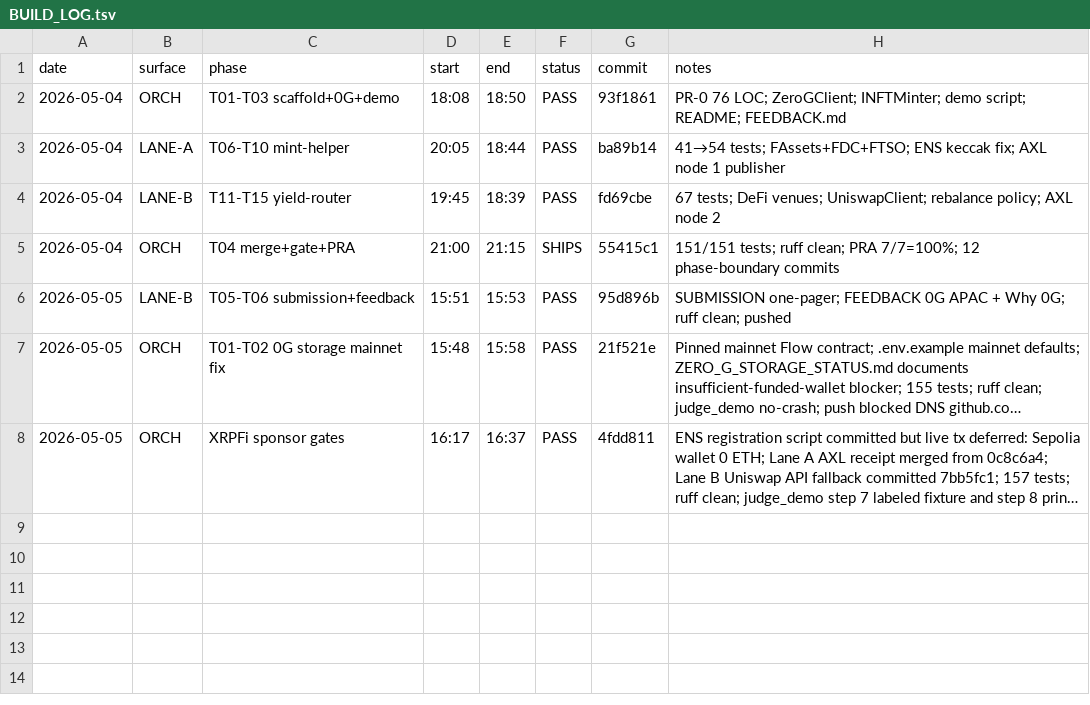
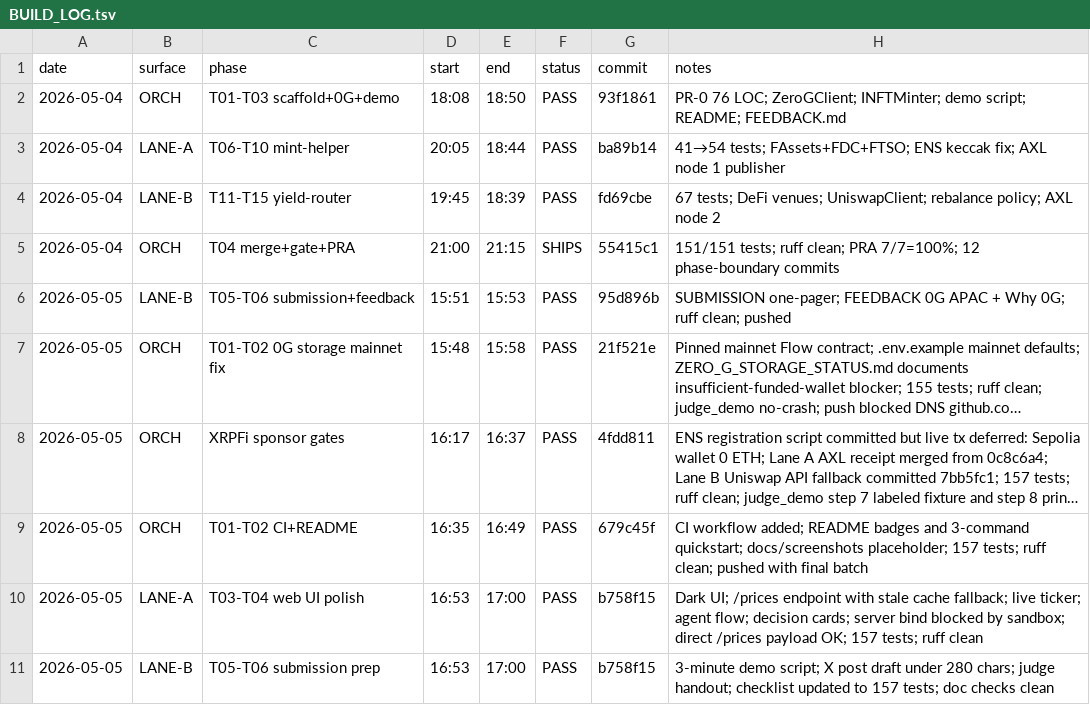
Before and after one commit to FlareForward/xrpfi-verif-copilot, a TSV file: BUILD_LOG.tsv, drawn as a sheet; long unchanged cells end in …; the diff names each change by its address in the sheet, - before the commit and + after, or states it on an @@ line.

Commit message:
Log XRPFi UI polish cycle

```diff
--- a/BUILD_LOG.tsv
+++ b/BUILD_LOG.tsv
+row 9: 2026-05-05 | ORCH | T01-T02 CI+README | 16:35 | 16:49 | PASS | 679c45f | CI workflow added; README badges and 3-command quickstart; docs/screenshots placeholder; 157 tests; ruff clean; pushed with final batch
+row 10: 2026-05-05 | LANE-A | T03-T04 web UI polish | 16:53 | 17:00 | PASS | b758f15 | Dark UI; /prices endpoint with stale cache fallback; live ticker; agent flow; decision cards; server bind blocked by sandbox; direct /prices payload OK; 157 tests; ruff clean
+row 11: 2026-05-05 | LANE-B | T05-T06 submission prep | 16:53 | 17:00 | PASS | b758f15 | 3-minute demo script; X post draft under 280 chars; judge handout; checklist updated to 157 tests; doc checks clean
```
